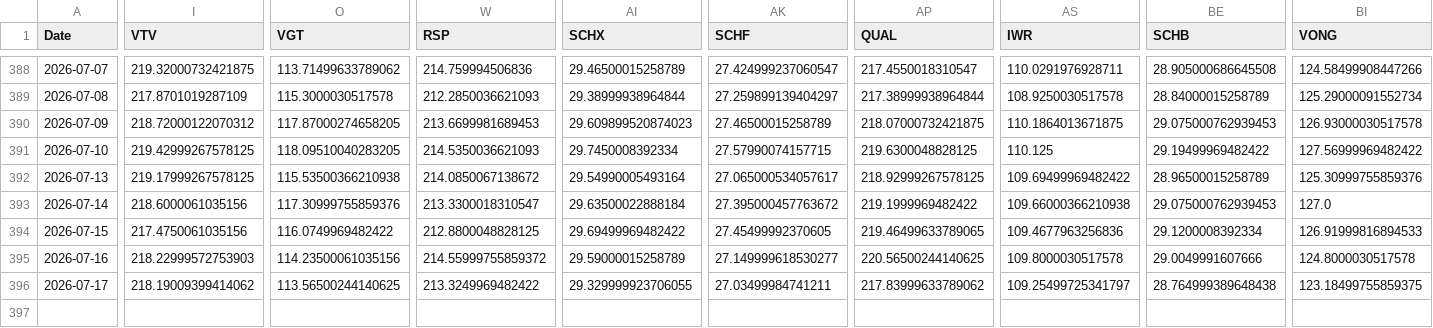
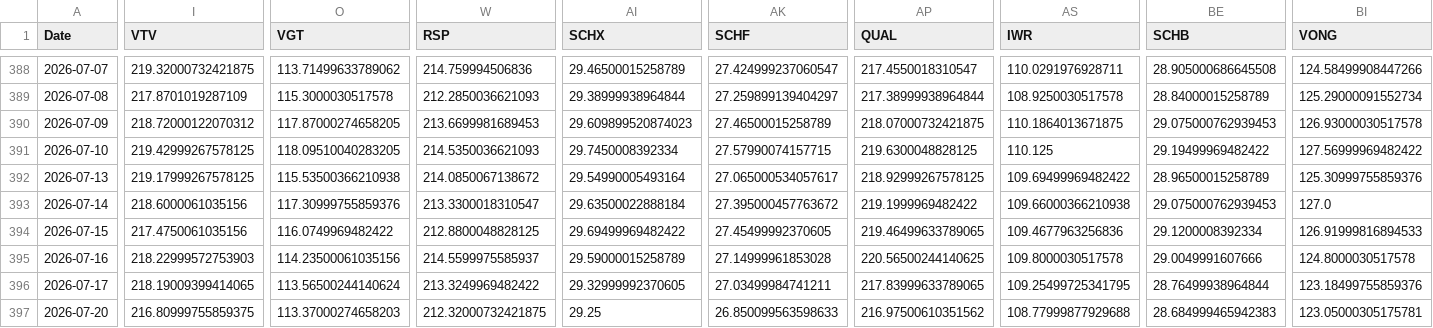
Before and after one commit to chordiaprovit/smart_portfolio_bot_local_ai, a CSV file: data/etf_prices_converted.csv, drawn as a sheet; only a part is shown, gaps mark what is left out; rows hold the shown columns only; the diff covers the shown part only; the diff names each change by its address in the sheet, - before the commit and + after, or states it on an @@ line.

```diff
--- a/data/etf_prices_converted.csv
+++ b/data/etf_prices_converted.csv
-W395 (RSP): 214.55999755859372
+W395 (RSP): 214.5599975585937
-AK395 (SCHF): 27.149999618530277
+AK395 (SCHF): 27.14999961853028
-I396 (VTV): 218.19009399414062
+I396 (VTV): 218.19009399414065
-O396 (VGT): 113.56500244140625
+O396 (VGT): 113.56500244140624
-AI396 (SCHX): 29.329999923706055
+AI396 (SCHX): 29.32999992370605
-AP396 (QUAL): 217.83999633789062
+AP396 (QUAL): 217.83999633789065
-AS396 (IWR): 109.25499725341797
+AS396 (IWR): 109.25499725341795
-BE396 (SCHB): 28.764999389648438
+BE396 (SCHB): 28.76499938964844
-BI396 (VONG): 123.18499755859375
+BI396 (VONG): 123.18499755859376
+row 397: 2026-07-20 | 216.80999755859375 | 113.37000274658203 | 212.32000732421875 | 29.25 | 26.850099563598633 | 216.97500610351562 | 108.77999877929688 | 28.684999465942383 | 123.05000305175781
```
Also changed, not shown: 6 edited cells elsewhere in this file.
